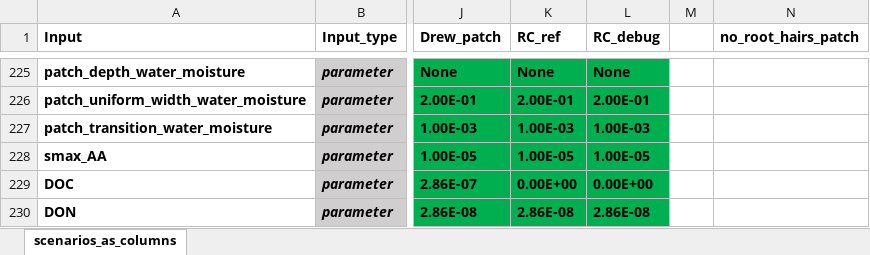
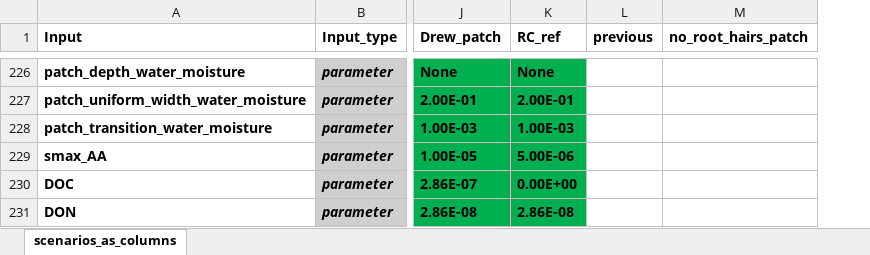
Before and after one commit to GeraultTr/Root_BRIDGES, an Excel workbook: simulations/inputs/Scenarios_24_11_10.xlsx, sheet scenarios_as_columns, drawn as a sheet; only a part is shown, gaps mark what is left out; values as stored, in another font and other column widths than the file's, no borders; conditional formats not drawn; removed rows and columns are numbered as before the commit, all else as after; the diff covers the shown part only; the diff names each change by its address in the sheet, - before the commit and + after, or states it on an @@ line.

```diff
--- a/simulations/inputs/Scenarios_24_11_10.xlsx (sheet scenarios_as_columns)
+++ b/simulations/inputs/Scenarios_24_11_10.xlsx (sheet scenarios_as_columns)
-column L (RC_debug), rows 225-230: None | 2.00E-01 | 1.00E-03 | 1.00E-05 | 0.00E+00 | 2.86E-08
-column M, empty
+column L (previous), empty
-K229 (RC_ref): 1.00E-05
+K229 (RC_ref): 5.00E-06
```
Also changed, not shown: 1 added row and 10 edited cells elsewhere in this sheet, formulas that keep their value, simulations/inputs/outputs_validation_root_cynaps_V0.xlsx, 4 other files.
